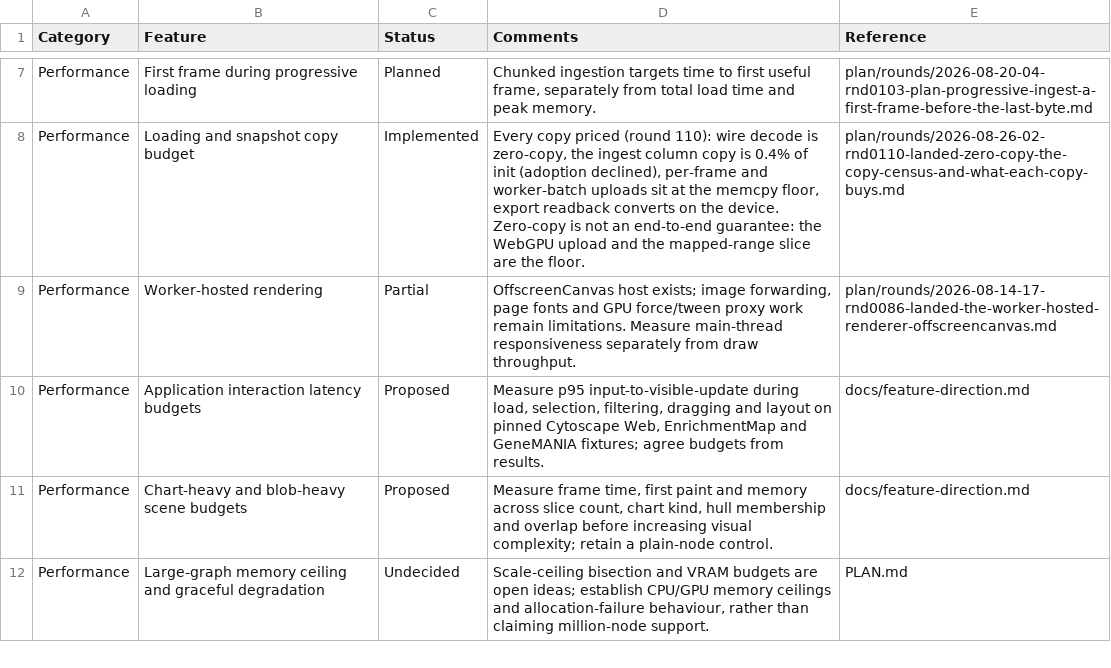
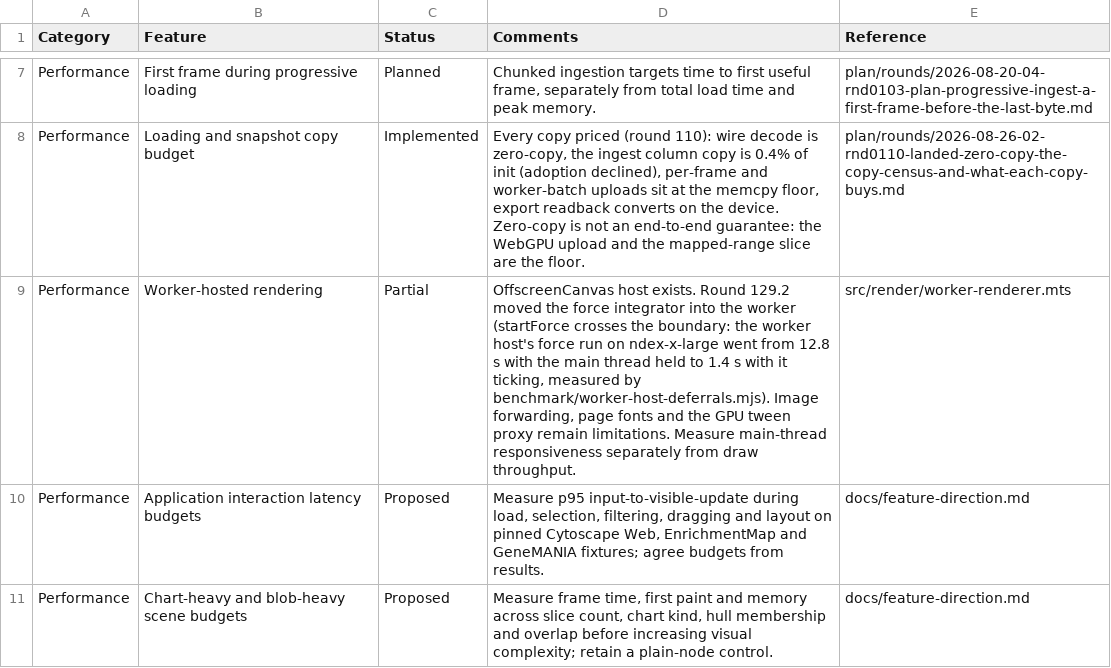
Before and after one commit to cytoscape/cytoscape.js, a CSV file: docs/features.csv, drawn as a sheet; only a part is shown, gaps mark what is left out; the shorter side is filled out with more unchanged rows.

```diff
--- a/docs/features.csv
+++ b/docs/features.csv
@@ -8,3 +8,3 @@ Category,Feature,Status,Comments,Reference
 "Performance","Loading and snapshot copy budget","Implemented","Every copy priced (round 110): wire decode is zero-copy, the ingest column copy is 0.4% of init (adoption declined), per-frame and worker-batch uploads sit at the memcpy floor, export readback converts on the device. Zero-copy is not an end-to-end guarantee: the WebGPU upload and the mapped-range slice are the floor.","plan/rounds/2026-08-26-02-rnd0110-landed-zero-copy-the-copy-census-and-what-each-copy-buys.md"
-"Performance","Worker-hosted rendering","Partial","OffscreenCanvas host exists; image forwarding, page fonts and GPU force/tween proxy work remain limitations. Measure main-thread responsiveness separately from draw throughput.","plan/rounds/2026-08-14-17-rnd0086-landed-the-worker-hosted-renderer-offscreencanvas.md"
+"Performance","Worker-hosted rendering","Partial","OffscreenCanvas host exists. Round 129.2 moved the force integrator into the worker (startForce crosses the boundary: the worker host's force run on ndex-x-large went from 12.8 s with the main thread held to 1.4 s with it ticking, measured by benchmark/worker-host-deferrals.mjs). Image forwarding, page fonts and the GPU tween proxy remain limitations. Measure main-thread responsiveness separately from draw throughput.","src/render/worker-renderer.mts"
 "Performance","Application interaction latency budgets","Proposed","Measure p95 input-to-visible-update during load, selection, filtering, dragging and layout on pinned Cytoscape Web, EnrichmentMap and GeneMANIA fixtures; agree budgets from results.","docs/feature-direction.md"
```
Also changed, not shown: 10 other files.
